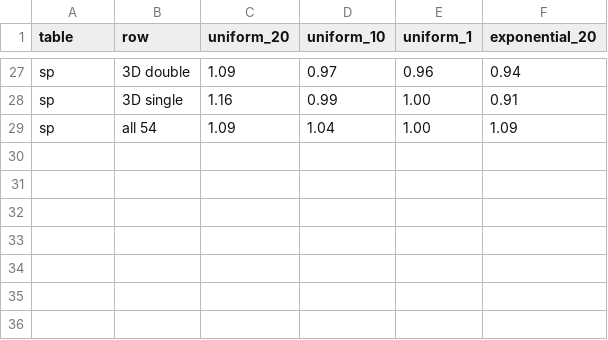
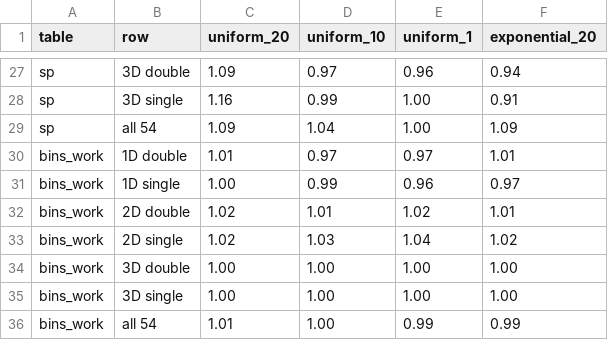
Before and after one commit to magisterbrown/thesis, a CSV file: figures/selection_results/data.csv, drawn as a sheet; only a part is shown, gaps mark what is left out.

```diff
--- a/figures/selection_results/data.csv
+++ b/figures/selection_results/data.csv
@@ -29 +29,8 @@ sp,3D single,1.16,0.99,1.00,0.91
 sp,all 54,1.09,1.04,1.00,1.09
+bins_work,1D double,1.01,0.97,0.97,1.01
+bins_work,1D single,1.00,0.99,0.96,0.97
+bins_work,2D double,1.02,1.01,1.02,1.01
+bins_work,2D single,1.02,1.03,1.04,1.02
+bins_work,3D double,1.00,1.00,1.00,1.00
+bins_work,3D single,1.00,1.00,1.00,1.00
+bins_work,all 54,1.01,1.00,0.99,0.99
```
Also changed, not shown: 7 other files.
